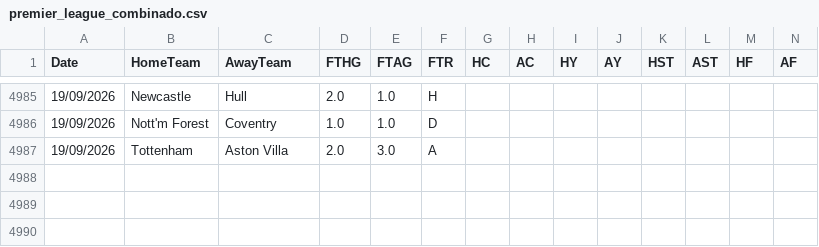
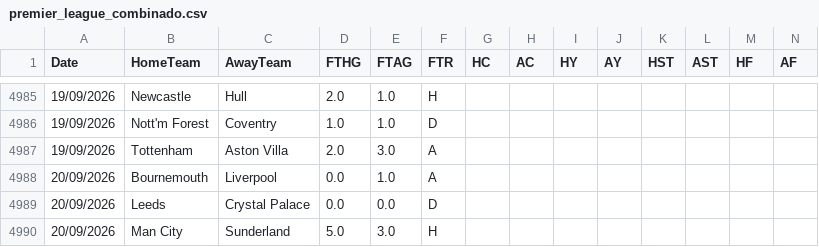
Before and after one commit to hectormera4-dotcom/premier-picks, a CSV file: premier_league_combinado.csv, drawn as a sheet; only a part is shown, gaps mark what is left out; rows hold the shown columns only; the diff names each change by its address in the sheet, - before the commit and + after, or states it on an @@ line.

```diff
--- a/premier_league_combinado.csv
+++ b/premier_league_combinado.csv
+row 4988: 20/09/2026 | Bournemouth | Liverpool | 0.0 | 1.0 | A
+row 4989: 20/09/2026 | Leeds | Crystal Palace | 0.0 | 0.0 | D
+row 4990: 20/09/2026 | Man City | Sunderland | 5.0 | 3.0 | H
```
Also changed, not shown: bundesliga_combinado.csv, eredivisie_combinado.csv, 5 other files.
